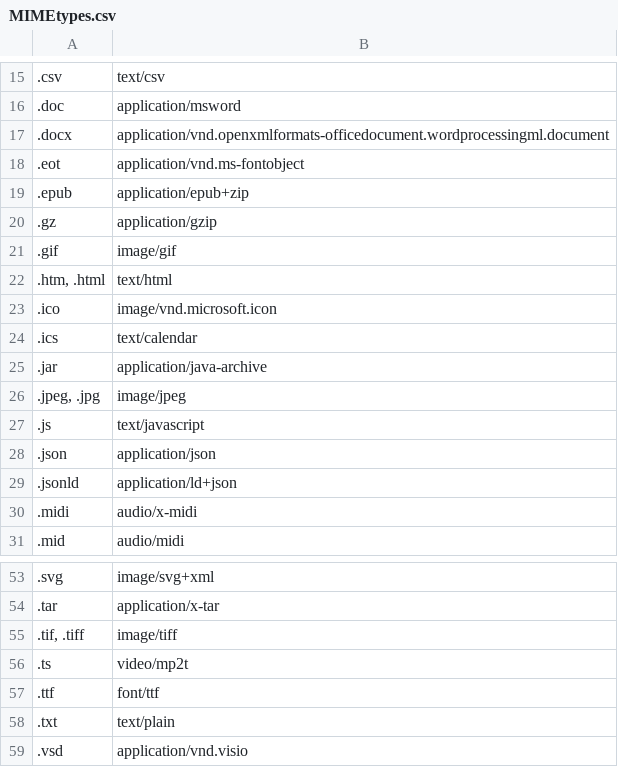
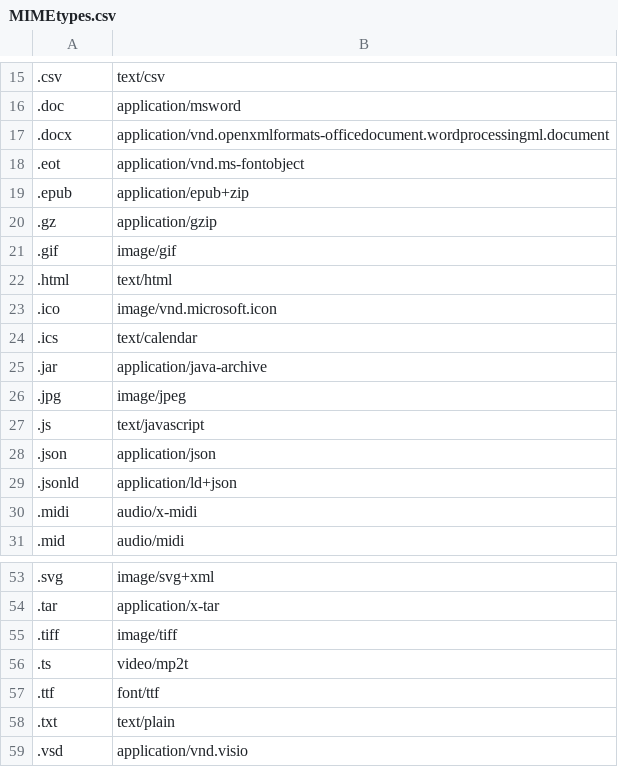
Before and after one commit to citl-data/public-files, a CSV file: MIMEtypes.csv, drawn as a sheet; only a part is shown, gaps mark what is left out.

Commit message:
MIME types

```diff
--- a/MIMEtypes.csv
+++ b/MIMEtypes.csv
@@ -21,3 +21,3 @@
 .gif,image/gif
-".htm, .html",text/html
+.html,text/html
 .ico,image/vnd.microsoft.icon
@@ -25,3 +25,3 @@
 .jar,application/java-archive
-".jpeg, .jpg",image/jpeg
+.jpg,image/jpeg
 .js,text/javascript
@@ -54,3 +54,3 @@
 .tar,application/x-tar
-".tif, .tiff",image/tiff
+.tiff,image/tiff
 .ts,video/mp2t
```
